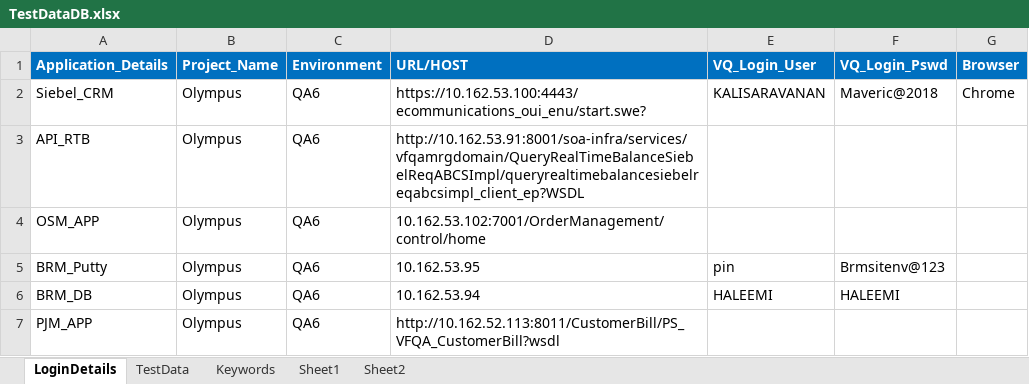
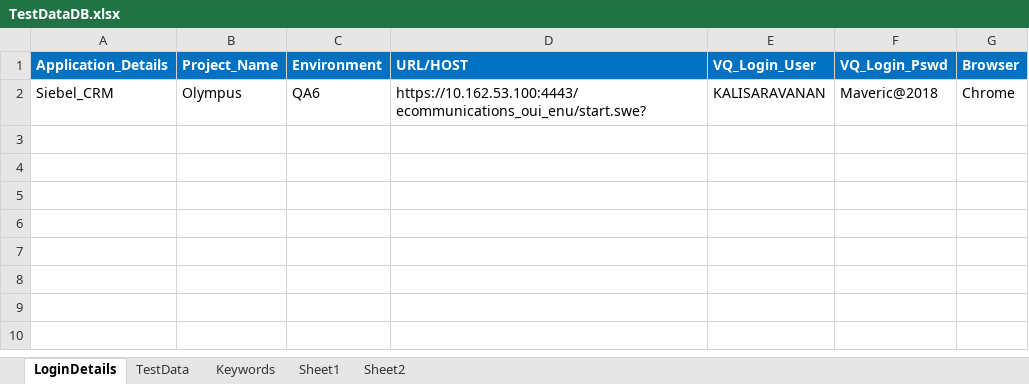
Before and after one commit to imran0404y/VFQA_Parallel, an Excel workbook: Framework/Database/TestDataDB.xlsx, sheet LoginDetails, drawn as a sheet; values as stored, in another font and other column widths than the file's, no borders; the diff names each change by its address in the sheet, - before the commit and + after, or states it on an @@ line.

```diff
--- a/Framework/Database/TestDataDB.xlsx (sheet LoginDetails)
+++ b/Framework/Database/TestDataDB.xlsx (sheet LoginDetails)
-row 3: API_RTB | Olympus | QA6 | http://10.162.53.91:8001/soa-infra/services/vfqamrgdomain/QueryRealTimeBalanceSiebelReqABCSImpl/queryrealtimebalancesiebelreqabcsimpl_client_ep?WSDL
-row 4: OSM_APP | Olympus | QA6 | 10.162.53.102:7001/OrderManagement/control/home
-row 5: BRM_Putty | Olympus | QA6 | 10.162.53.95 | pin | Brmsitenv@123
-row 6: BRM_DB | Olympus | QA6 | 10.162.53.94 | HALEEMI | HALEEMI
-row 7: PJM_APP | Olympus | QA6 | http://10.162.52.113:8011/CustomerBill/PS_VFQA_CustomerBill?wsdl
```
Also changed, not shown: sheet TestData, sheet Keywords, Directory/VFQA_TestDesign.xlsm, Framework/Storage/ObjectRepository.xlsx, 3 other files.
